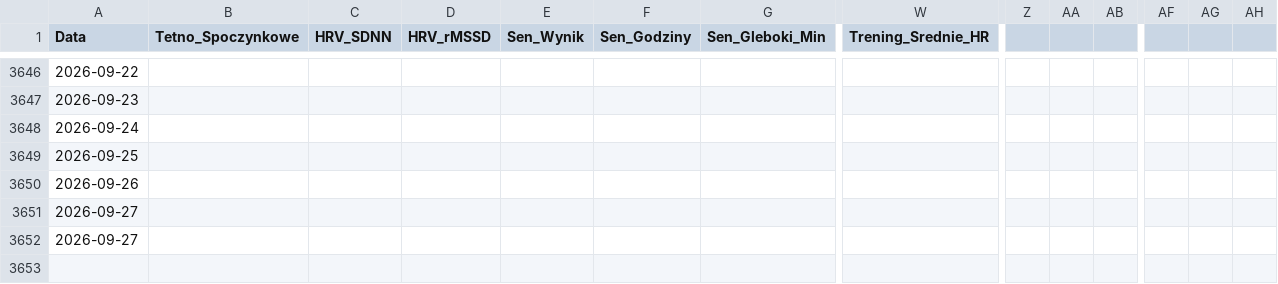
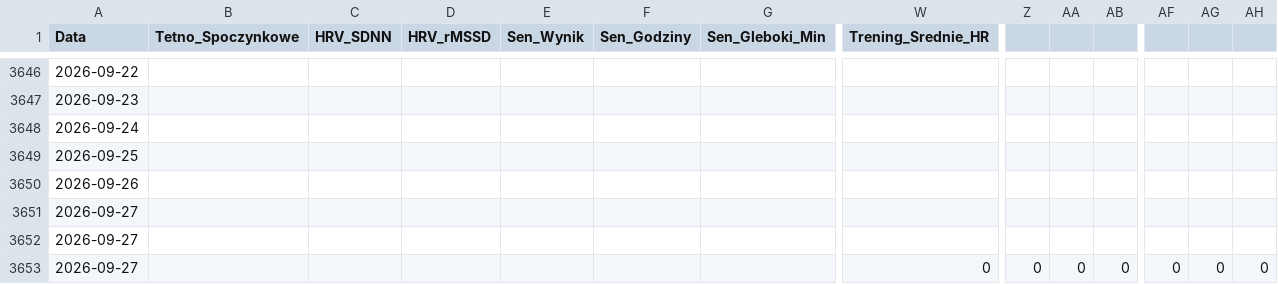
Before and after one commit to kaletaklt/garmin-data-tracker, a CSV file: garmin_data.csv, drawn as a sheet; only a part is shown, gaps mark what is left out; rows hold the shown columns only; the diff names each change by its address in the sheet, - before the commit and + after, or states it on an @@ line.

Commit message:
Automatyczna aktualizacja danych Garmin [2026-09-27]

```diff
--- a/garmin_data.csv
+++ b/garmin_data.csv
+row 3653: 2026-09-27 |  |  |  |  |  |  | 0 | 0 | 0 | 0 | 0 | 0 | 0
```
